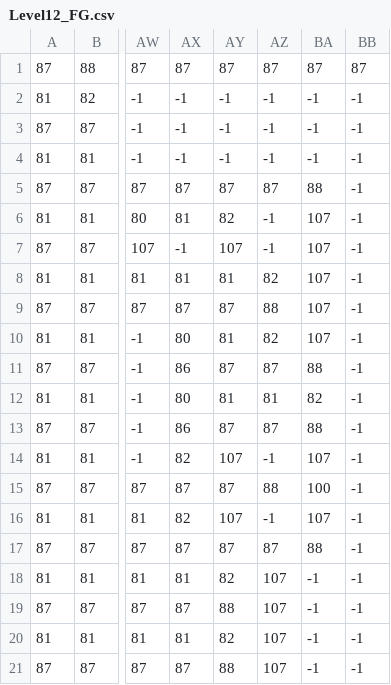
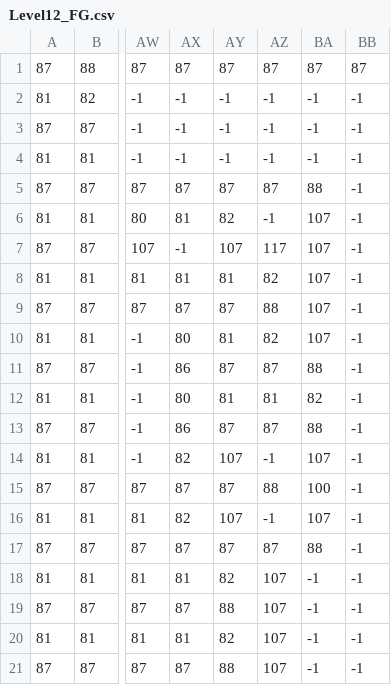
Before and after one commit to Press-Play-On-Tape/PrinceOfArabia, a CSV file: levels/Level12_FG.csv, drawn as a sheet; only a part is shown, gaps mark what is left out; the diff names each change by its address in the sheet, - before the commit and + after, or states it on an @@ line.

```diff
--- a/levels/Level12_FG.csv
+++ b/levels/Level12_FG.csv
-AZ7: -1
+AZ7: 117
```
Also changed, not shown: 24 other files.
